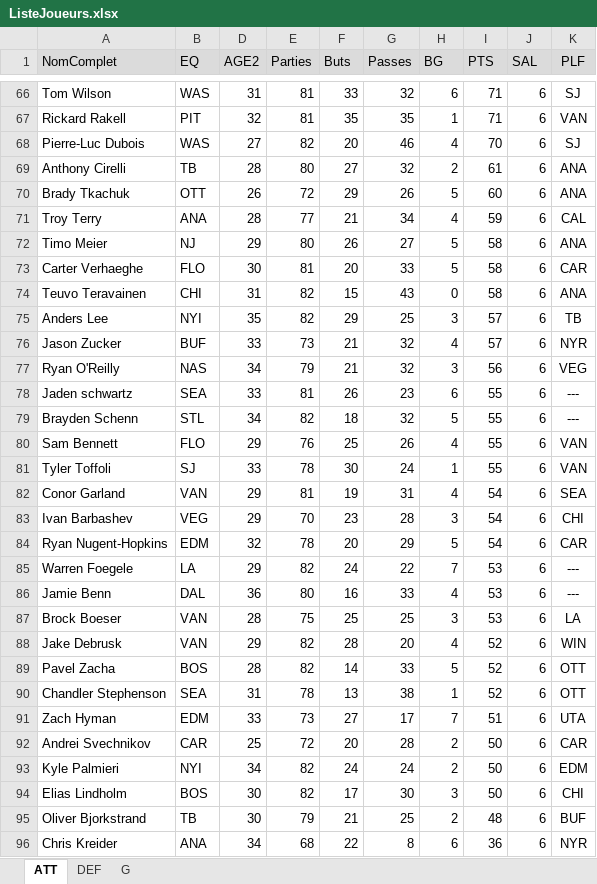
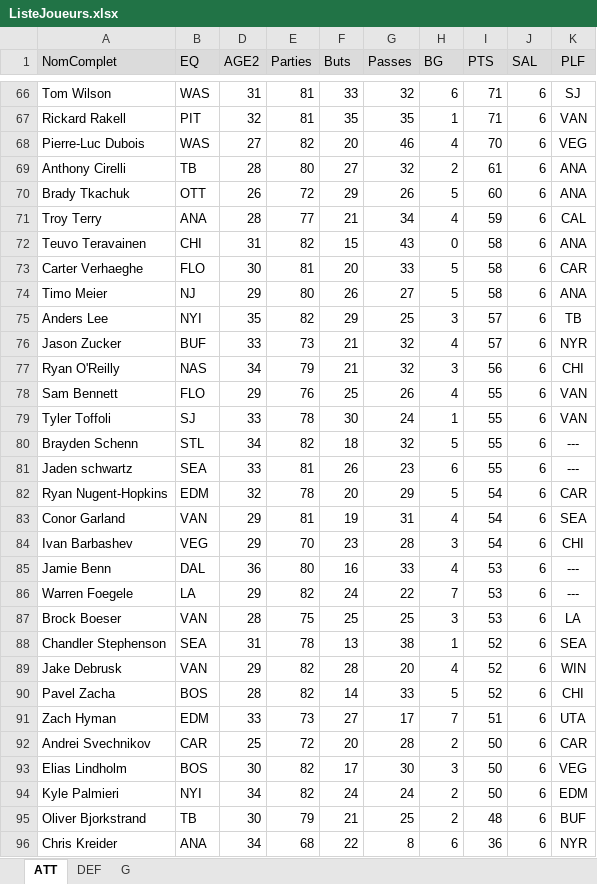
Before and after one commit to poolplf/plf, an Excel workbook: data/ListeJoueurs.xlsx, sheet ATT, drawn as a sheet; only a part is shown, gaps mark what is left out; values as stored, in another font and other column widths than the file's, no borders; table styles not drawn; removed rows and columns are numbered as before the commit, all else as after; the diff covers the shown part only; the diff names each change by its address in the sheet, - before the commit and + after, or states it on an @@ line.

```diff
--- a/data/ListeJoueurs.xlsx (sheet ATT)
+++ b/data/ListeJoueurs.xlsx (sheet ATT)
-K68 (PLF): SJ
+K68 (PLF): VEG
@@ row 74 moved to row 72: Teuvo Teravainen @@
-K77 (PLF): VEG
+K77 (PLF): CHI
@@ row 79 moved to row 80: Brayden Schenn @@
@@ row 78 moved to row 81: Jaden schwartz @@
@@ row 84 moved to row 82: Ryan Nugent-Hopkins @@
@@ row 86 moved to row 85: Jamie Benn @@
+row 88: Chandler Stephenson | SEA | 31 | 78 | 13 | 38 | 1 | 52 | 6 | SEA
-K90 (PLF): OTT
+K90 (PLF): CHI
-row 90: Chandler Stephenson | SEA | 31 | 78 | 13 | 38 | 1 | 52 | 6 | OTT
+row 93: Elias Lindholm | BOS | 30 | 82 | 17 | 30 | 3 | 50 | 6 | VEG
-row 94: Elias Lindholm | BOS | 30 | 82 | 17 | 30 | 3 | 50 | 6 | CHI
```
Also changed, not shown: 19 added rows, 20 removed rows, 161 moved rows and 35 edited cells elsewhere in this sheet, sheet DEF, sheet G, formulas that keep their value, hidden cells, 5 other files.
